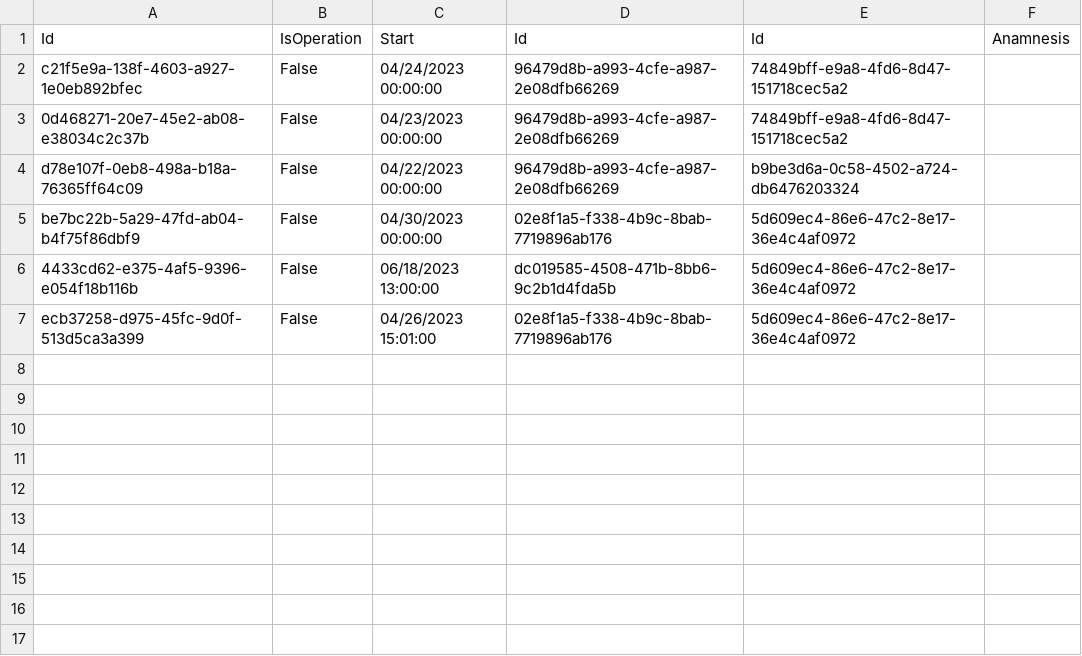
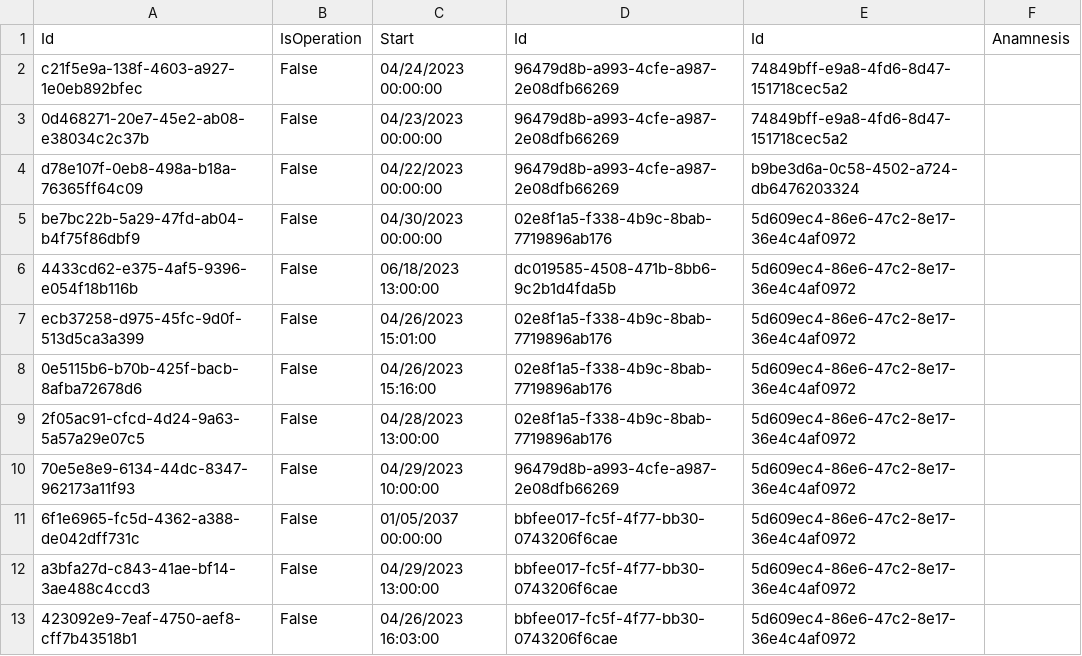
Before and after one commit to BulatovicBalsa/sims-project, a CSV file: Hospital/Data/examination.csv, drawn as a sheet.

```diff
--- a/Hospital/Data/examination.csv
+++ b/Hospital/Data/examination.csv
@@ -7 +7,7 @@ be7bc22b-5a29-47fd-ab04-b4f75f86dbf9,False,04/30/2023 00:00:00,02e8f1a5-f338-4b9
 ecb37258-d975-45fc-9d0f-513d5ca3a399,False,04/26/2023 15:01:00,02e8f1a5-f338-4b9c-8bab-7719896ab176,5d609ec4-86e6-47c2-8e17-36e4c4af0972,
+0e5115b6-b70b-425f-bacb-8afba72678d6,False,04/26/2023 15:16:00,02e8f1a5-f338-4b9c-8bab-7719896ab176,5d609ec4-86e6-47c2-8e17-36e4c4af0972,
+2f05ac91-cfcd-4d24-9a63-5a57a29e07c5,False,04/28/2023 13:00:00,02e8f1a5-f338-4b9c-8bab-7719896ab176,5d609ec4-86e6-47c2-8e17-36e4c4af0972,
+70e5e8e9-6134-44dc-8347-962173a11f93,False,04/29/2023 10:00:00,96479d8b-a993-4cfe-a987-2e08dfb66269,5d609ec4-86e6-47c2-8e17-36e4c4af0972,
+6f1e6965-fc5d-4362-a388-de042dff731c,False,01/05/2037 00:00:00,bbfee017-fc5f-4f77-bb30-0743206f6cae,5d609ec4-86e6-47c2-8e17-36e4c4af0972,
+a3bfa27d-c843-41ae-bf14-3ae488c4ccd3,False,04/29/2023 13:00:00,bbfee017-fc5f-4f77-bb30-0743206f6cae,5d609ec4-86e6-47c2-8e17-36e4c4af0972,
+423092e9-7eaf-4750-aef8-cff7b43518b1,False,04/26/2023 16:03:00,bbfee017-fc5f-4f77-bb30-0743206f6cae,5d609ec4-86e6-47c2-8e17-36e4c4af0972,
```
Also changed, not shown: Hospital/Data/examinationChangesTrackerLogs.csv, 6 other files.
